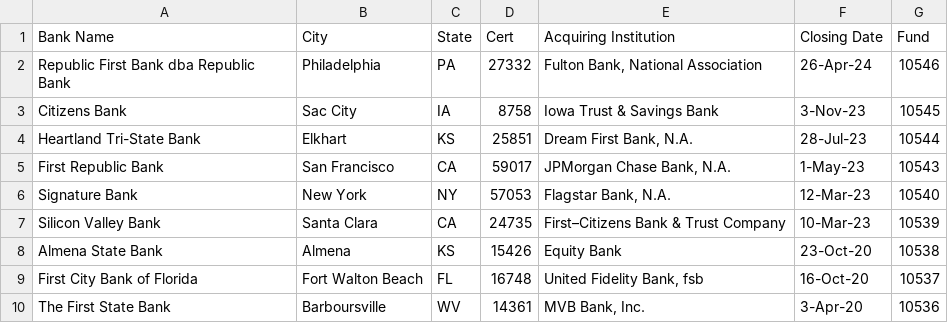
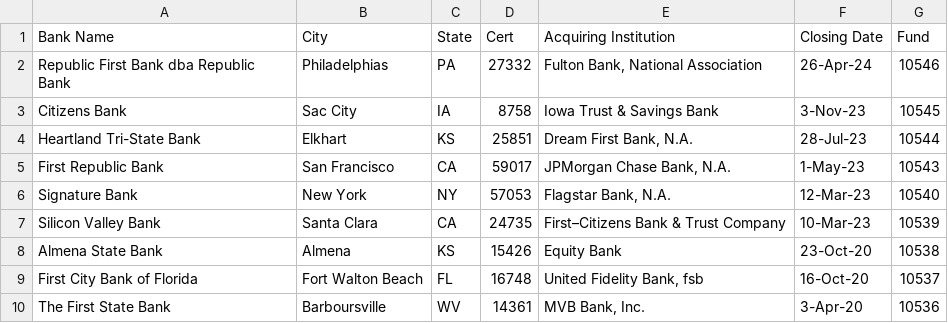
Before and after one commit to mal-nushi-dev/data_reconciliation, a CSV file: assets/inputs/2_fdic_failed_banks.csv, drawn as a sheet.

```diff
--- a/assets/inputs/2_fdic_failed_banks.csv
+++ b/assets/inputs/2_fdic_failed_banks.csv
@@ -1,3 +1,3 @@
 Bank Name ,City ,State ,Cert ,Acquiring Institution ,Closing Date ,Fund
-Republic First Bank dba Republic Bank,Philadelphia,PA,27332,"Fulton Bank, National Association",26-Apr-24,10546
+Republic First Bank dba Republic Bank,Philadelphias,PA,27332,"Fulton Bank, National Association",26-Apr-24,10546
 Citizens Bank,Sac City,IA,8758,Iowa Trust & Savings Bank,3-Nov-23,10545
```
Also changed, not shown: 3 other files.
